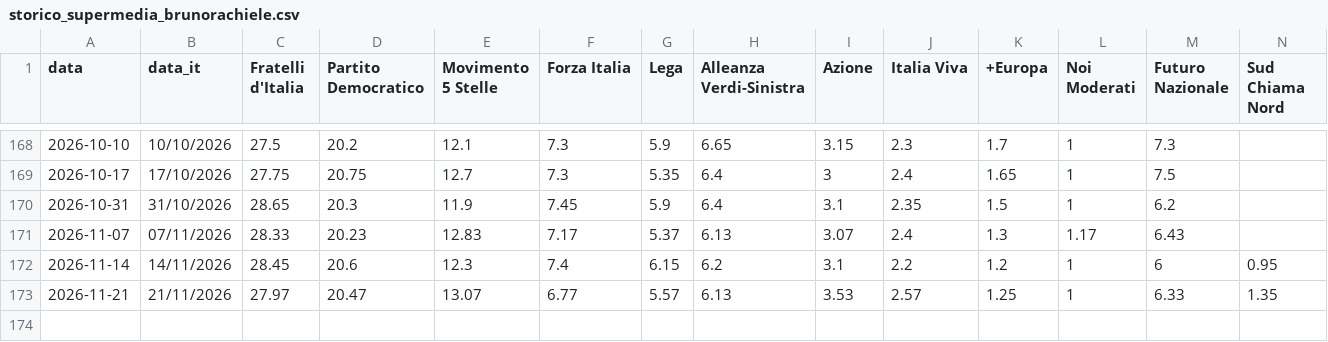
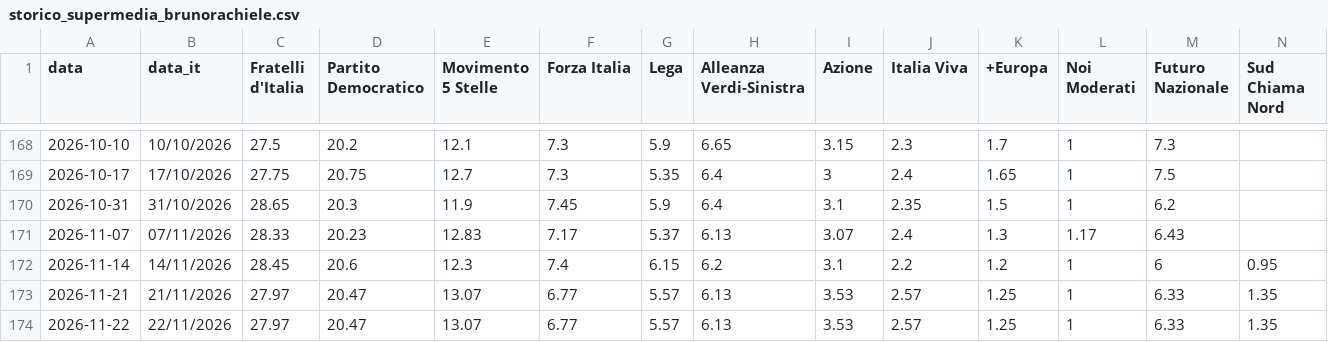
Before and after one commit to brunorachiele-it/archivio-sondaggi, a CSV file: storico_supermedia_brunorachiele.csv, drawn as a sheet; only a part is shown, gaps mark what is left out; rows hold the shown columns only; the diff names each change by its address in the sheet, - before the commit and + after, or states it on an @@ line.

Commit message:
Aggiorna CSV globale al 2026-11-22

```diff
--- a/storico_supermedia_brunorachiele.csv
+++ b/storico_supermedia_brunorachiele.csv
+row 174: 2026-11-22 | 22/11/2026 | 27.97 | 20.47 | 13.07 | 6.77 | 5.57 | 6.13 | 3.53 | 2.57 | 1.25 | 1 | 6.33 | 1.35
```
